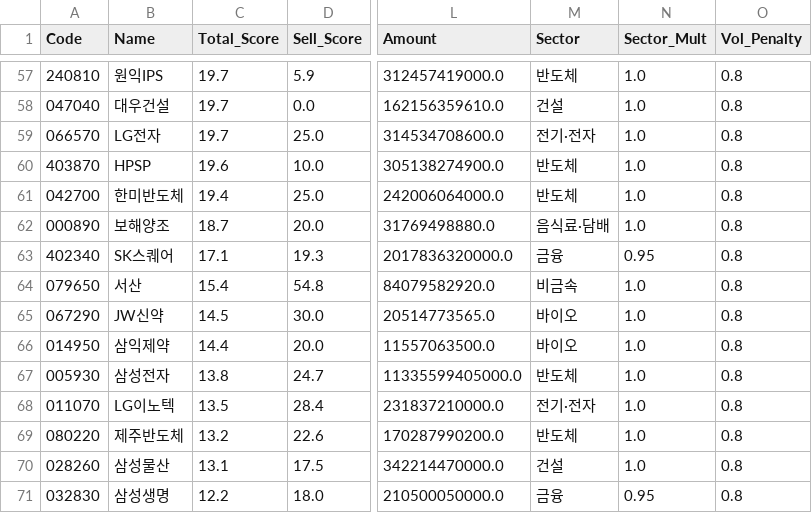
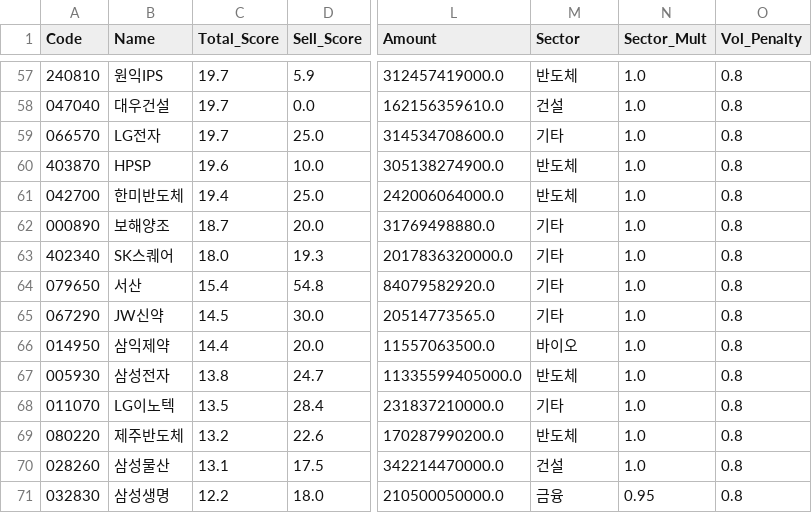
Before and after one commit to k2000kms-del/gd3-market-hub, a CSV file: data/df_quant_final.csv, drawn as a sheet; only a part is shown, gaps mark what is left out; the diff covers the shown part only; the diff names each change by its address in the sheet, - before the commit and + after, or states it on an @@ line.

```diff
--- a/data/df_quant_final.csv
+++ b/data/df_quant_final.csv
-M59 (Sector): 전기·전자
+M59 (Sector): 기타
-M62 (Sector): 음식료·담배
+M62 (Sector): 기타
-C63 (Total_Score): 17.1
+C63 (Total_Score): 18.0
-M63 (Sector): 금융
+M63 (Sector): 기타
-N63 (Sector_Mult): 0.95
+N63 (Sector_Mult): 1.0
-M64 (Sector): 비금속
+M64 (Sector): 기타
-M65 (Sector): 바이오
+M65 (Sector): 기타
-M68 (Sector): 전기·전자
+M68 (Sector): 기타
```
Also changed, not shown: 4 added rows, 4 removed rows, 1 moved row and 35 edited cells elsewhere in this file.
